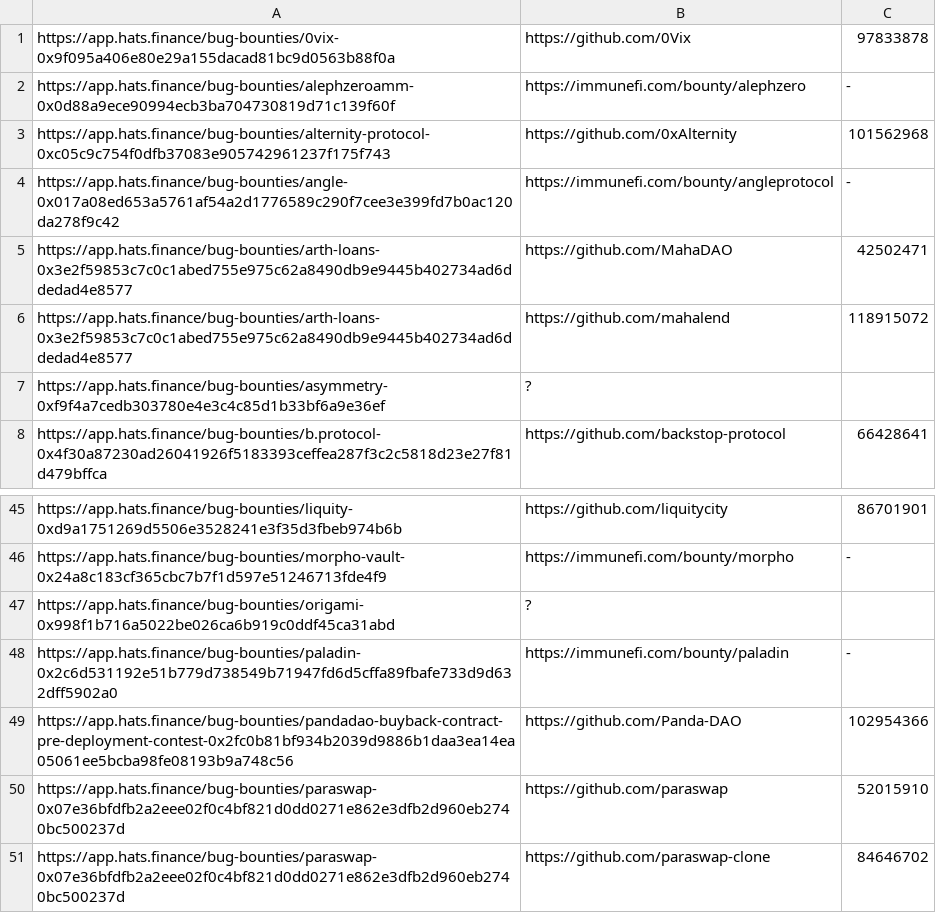
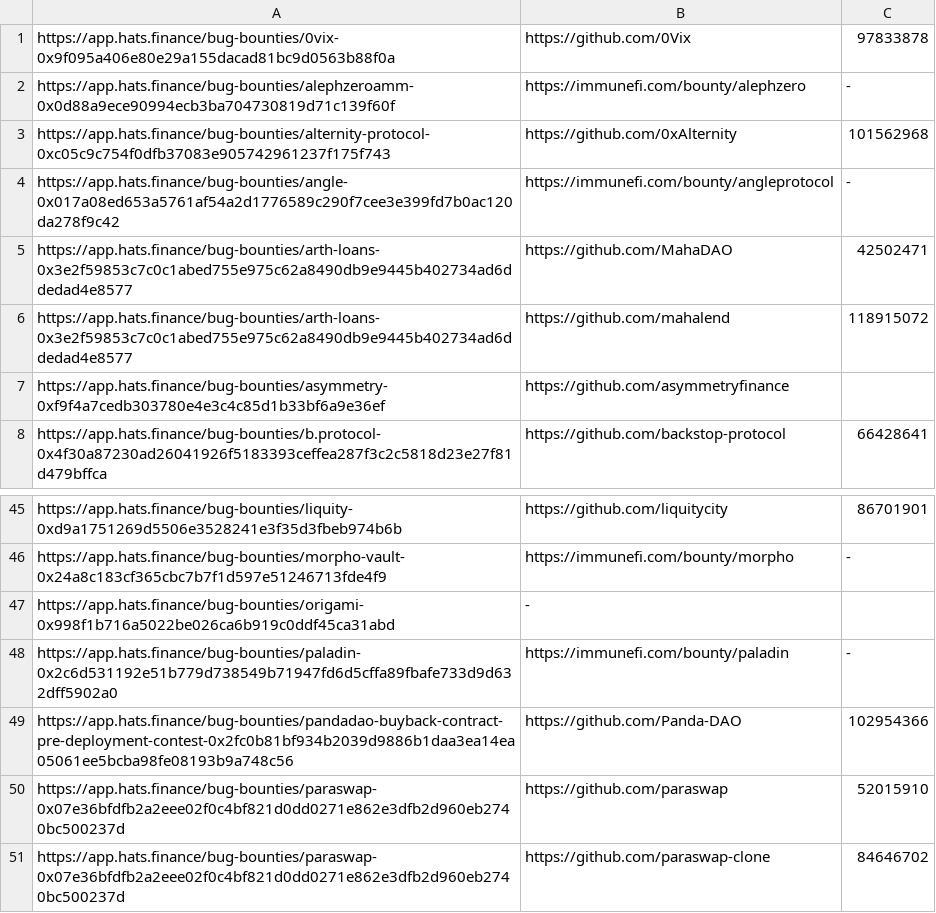
Before and after one commit to nikitastupin/orgs-data, a TSV file: orgs-data/hatsfinance.tsv, drawn as a sheet; only a part is shown, gaps mark what is left out.

Commit message:
Update hatsfinance.tsv

```diff
--- a/orgs-data/hatsfinance.tsv
+++ b/orgs-data/hatsfinance.tsv
@@ -6,3 +6,3 @@ https://app.hats.finance/bug-bounties/arth-loans-0x3e2f59853c7c0c1abed755e975c62
 https://app.hats.finance/bug-bounties/arth-loans-0x3e2f59853c7c0c1abed755e975c62a8490db9e9445b402734ad6ddedad4e8577	https://github.com/mahalend	118915072
-https://app.hats.finance/bug-bounties/asymmetry-0xf9f4a7cedb303780e4e3c4c85d1b33bf6a9e36ef	?
+https://app.hats.finance/bug-bounties/asymmetry-0xf9f4a7cedb303780e4e3c4c85d1b33bf6a9e36ef	https://github.com/asymmetryfinance
 https://app.hats.finance/bug-bounties/b.protocol-0x4f30a87230ad26041926f5183393ceffea287f3c2c5818d23e27f81d479bffca	https://github.com/backstop-protocol	66428641
@@ -46,3 +46,3 @@ https://app.hats.finance/bug-bounties/liquity-0xd9a1751269d5506e3528241e3f35d3fb
 https://app.hats.finance/bug-bounties/morpho-vault-0x24a8c183cf365cbc7b7f1d597e51246713fde4f9	https://immunefi.com/bounty/morpho	-
-https://app.hats.finance/bug-bounties/origami-0x998f1b716a5022be026ca6b919c0ddf45ca31abd	?
+https://app.hats.finance/bug-bounties/origami-0x998f1b716a5022be026ca6b919c0ddf45ca31abd	-
 https://app.hats.finance/bug-bounties/paladin-0x2c6d531192e51b779d738549b71947fd6d5cffa89fbafe733d9d632dff5902a0	https://immunefi.com/bounty/paladin	-
```
